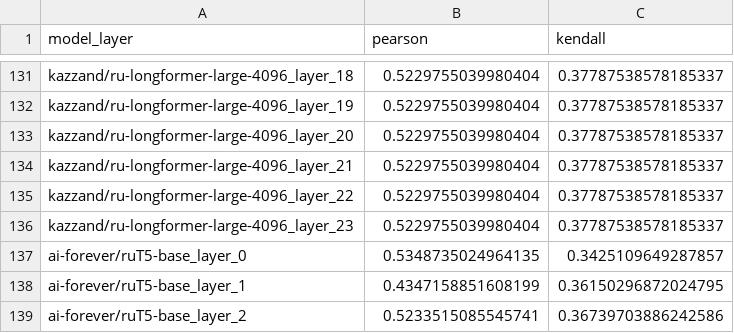
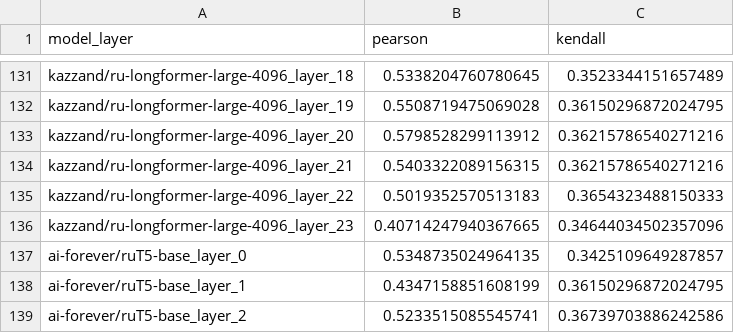
Before and after one commit to SibNN/ru_bert_score_research, a CSV file: ru_correlations/gigachat/reviews_russian/train.csv, drawn as a sheet; only a part is shown, gaps mark what is left out; the diff covers the shown part only; the diff names each change by its address in the sheet, - before the commit and + after, or states it on an @@ line.

```diff
--- a/ru_correlations/gigachat/reviews_russian/train.csv
+++ b/ru_correlations/gigachat/reviews_russian/train.csv
-B131 (pearson): 0.5229755039980404
+B131 (pearson): 0.5338204760780645
-C131 (kendall): 0.37787538578185337
+C131 (kendall): 0.3523344151657489
-B132 (pearson): 0.5229755039980404
+B132 (pearson): 0.5508719475069028
-C132 (kendall): 0.37787538578185337
+C132 (kendall): 0.36150296872024795
-B133 (pearson): 0.5229755039980404
+B133 (pearson): 0.5798528299113912
-C133:C134 (kendall): 0.37787538578185337
+C133:C134 (kendall): 0.36215786540271216
-B134 (pearson): 0.5229755039980404
+B134 (pearson): 0.5403322089156315
-B135 (pearson): 0.5229755039980404
+B135 (pearson): 0.5019352570513183
-C135 (kendall): 0.37787538578185337
+C135 (kendall): 0.3654323488150333
-B136 (pearson): 0.5229755039980404
+B136 (pearson): 0.40714247940367665
-C136 (kendall): 0.37787538578185337
+C136 (kendall): 0.34644034502357096
```
Also changed, not shown: 62 edited cells elsewhere in this file, computed_ru_bertscore/yandexgpt/reviews_russian/test.csv, computed_ru_bertscore/yandexgpt/reviews_russian/train.csv, 7 other files.
